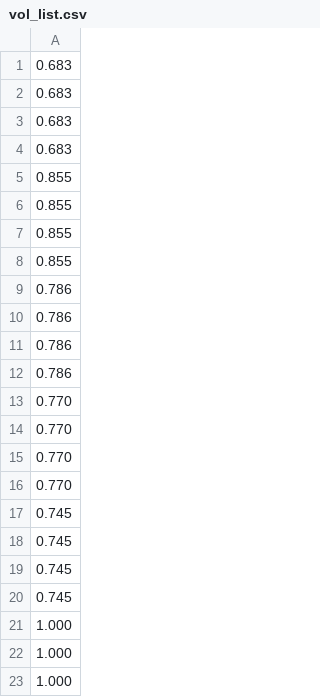
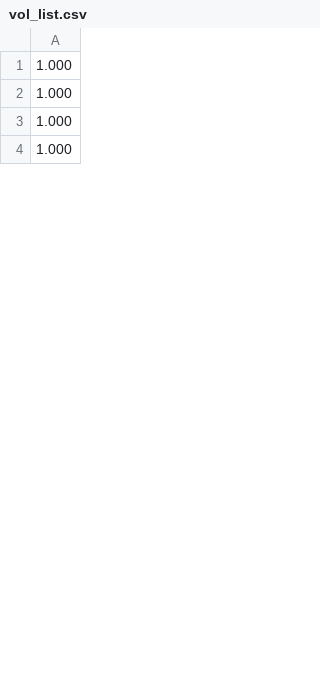
Before and after one commit to byronverz/keyboard-playing-robot-implementation, a CSV file: vol_list.csv, drawn as a sheet; only a part is shown; the shorter side is filled out with more unchanged rows; the diff covers the shown part only.

```diff
--- a/vol_list.csv
+++ b/vol_list.csv
@@ -1,21 +1 @@
-     0.683
-     0.683
-     0.683
-     0.683
-     0.855
-     0.855
-     0.855
-     0.855
-     0.786
-     0.786
-     0.786
-     0.786
-     0.770
-     0.770
-     0.770
-     0.770
-     0.745
-     0.745
-     0.745
-     0.745
      1.000
```
Also changed, not shown: 20 added rows and 24 edited cells elsewhere in this file, 4 other files.
